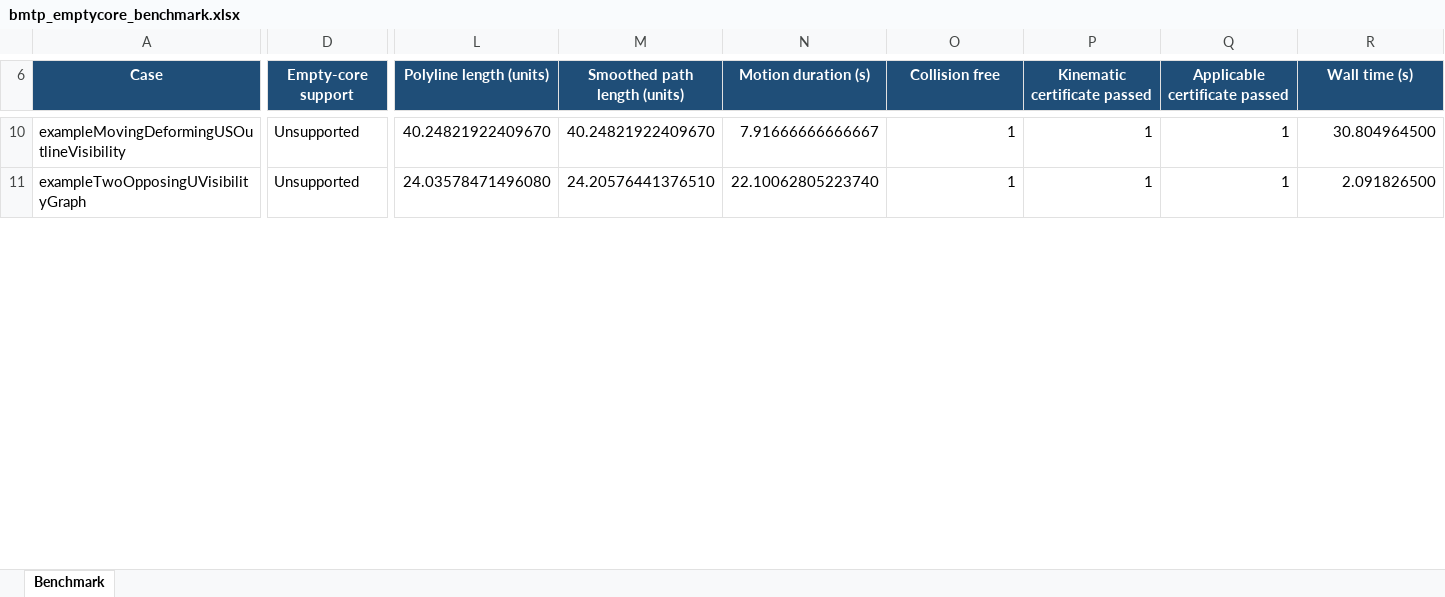
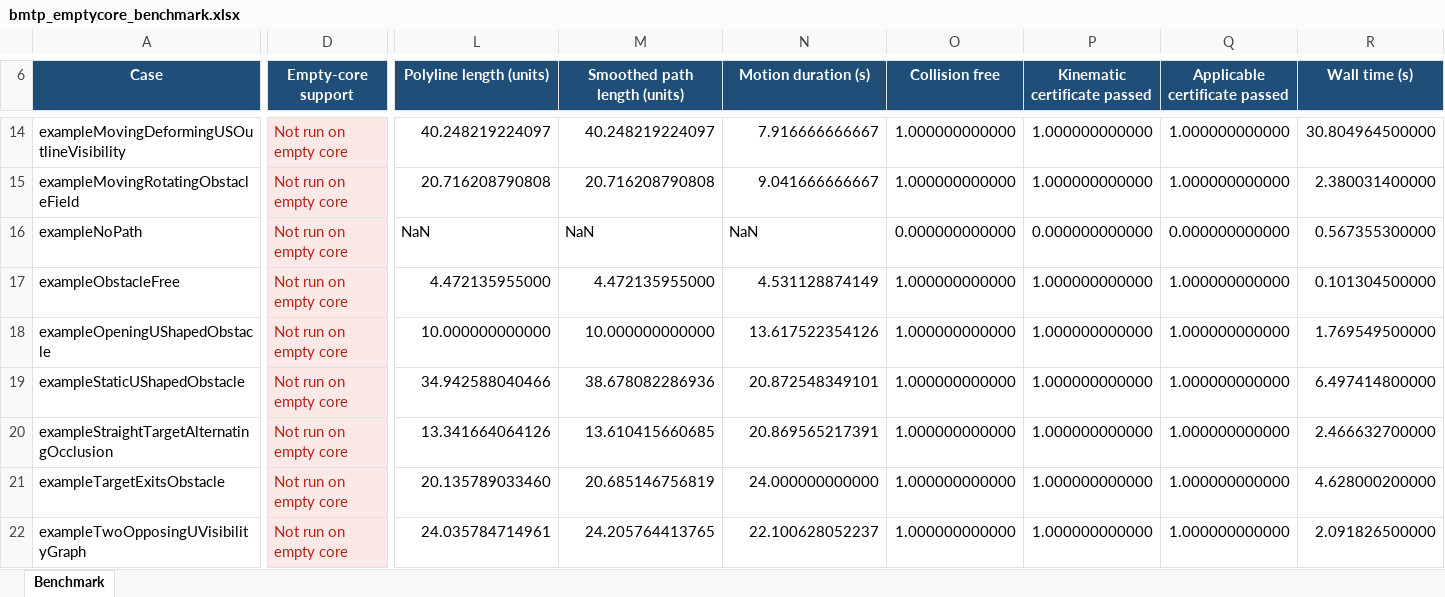
Before and after one commit to kevvtrinh/AzElObsAvoid, an Excel workbook: benchmarks/bmtp_emptycore_benchmark.xlsx, sheet Benchmark, drawn as a sheet; only a part is shown, gaps mark what is left out; values as stored, in another font and other column widths than the file's, no borders; conditional formats and table styles not drawn; addresses are those after the commit; rows hold the shown columns only; the diff covers the shown part only; the diff names each change by its address in the sheet, - before the commit and + after, or states it on an @@ line.

Commit message:
Restore historical example suite

```diff
--- a/benchmarks/bmtp_emptycore_benchmark.xlsx (sheet Benchmark)
+++ b/benchmarks/bmtp_emptycore_benchmark.xlsx (sheet Benchmark)
-D14 (Empty-core support): Unsupported
+D14 (Empty-core support): Not run on empty core
@@ D14 fill: none → #FCE8E6, text colour: black → #B42318 @@
-L14 (Polyline length (units)): 40.24821922409670
+L14 (Polyline length (units)): 40.248219224097
-M14 (Smoothed path length (units)): 40.24821922409670
+M14 (Smoothed path length (units)): 40.248219224097
-N14 (Motion duration (s)): 7.91666666666667
+N14 (Motion duration (s)): 7.916666666667
-O14 (Collision free): 1
+O14 (Collision free): 1.000000000000
-P14 (Kinematic certificate passed): 1
+P14 (Kinematic certificate passed): 1.000000000000
-Q14 (Applicable certificate passed): 1
+Q14 (Applicable certificate passed): 1.000000000000
-R14 (Wall time (s)): 30.804964500
+R14 (Wall time (s)): 30.804964500000
+row 15: exampleMovingRotatingObstacleField | Not run on empty core | 20.716208790808 | 20.716208790808 | 9.041666666667 | 1.000000000000 | 1.000000000000 | 1.000000000000 | 2.380031400000
+row 16: exampleNoPath | Not run on empty core | NaN | NaN | NaN | 0.000000000000 | 0.000000000000 | 0.000000000000 | 0.567355300000
+row 17: exampleObstacleFree | Not run on empty core | 4.472135955000 | 4.472135955000 | 4.531128874149 | 1.000000000000 | 1.000000000000 | 1.000000000000 | 0.101304500000
+row 18: exampleOpeningUShapedObstacle | Not run on empty core | 10.000000000000 | 10.000000000000 | 13.617522354126 | 1.000000000000 | 1.000000000000 | 1.000000000000 | 1.769549500000
+row 19: exampleStaticUShapedObstacle | Not run on empty core | 34.942588040466 | 38.678082286936 | 20.872548349101 | 1.000000000000 | 1.000000000000 | 1.000000000000 | 6.497414800000
+row 20: exampleStraightTargetAlternatingOcclusion | Not run on empty core | 13.341664064126 | 13.610415660685 | 20.869565217391 | 1.000000000000 | 1.000000000000 | 1.000000000000 | 2.466632700000
+row 21: exampleTargetExitsObstacle | Not run on empty core | 20.135789033460 | 20.685146756819 | 24.000000000000 | 1.000000000000 | 1.000000000000 | 1.000000000000 | 4.628000200000
-D22 (Empty-core support): Unsupported
+D22 (Empty-core support): Not run on empty core
@@ D22 fill: none → #FCE8E6, text colour: black → #B42318 @@
-L22 (Polyline length (units)): 24.03578471496080
+L22 (Polyline length (units)): 24.035784714961
-M22 (Smoothed path length (units)): 24.20576441376510
+M22 (Smoothed path length (units)): 24.205764413765
-N22 (Motion duration (s)): 22.10062805223740
+N22 (Motion duration (s)): 22.100628052237
-O22 (Collision free): 1
+O22 (Collision free): 1.000000000000
-P22 (Kinematic certificate passed): 1
+P22 (Kinematic certificate passed): 1.000000000000
-Q22 (Applicable certificate passed): 1
+Q22 (Applicable certificate passed): 1.000000000000
-R22 (Wall time (s)): 2.091826500
+R22 (Wall time (s)): 2.091826500000
```
Also changed, not shown: 7 added rows, 3 removed rows, 29 edited cells and cell formats elsewhere in this sheet, 24 other files.
